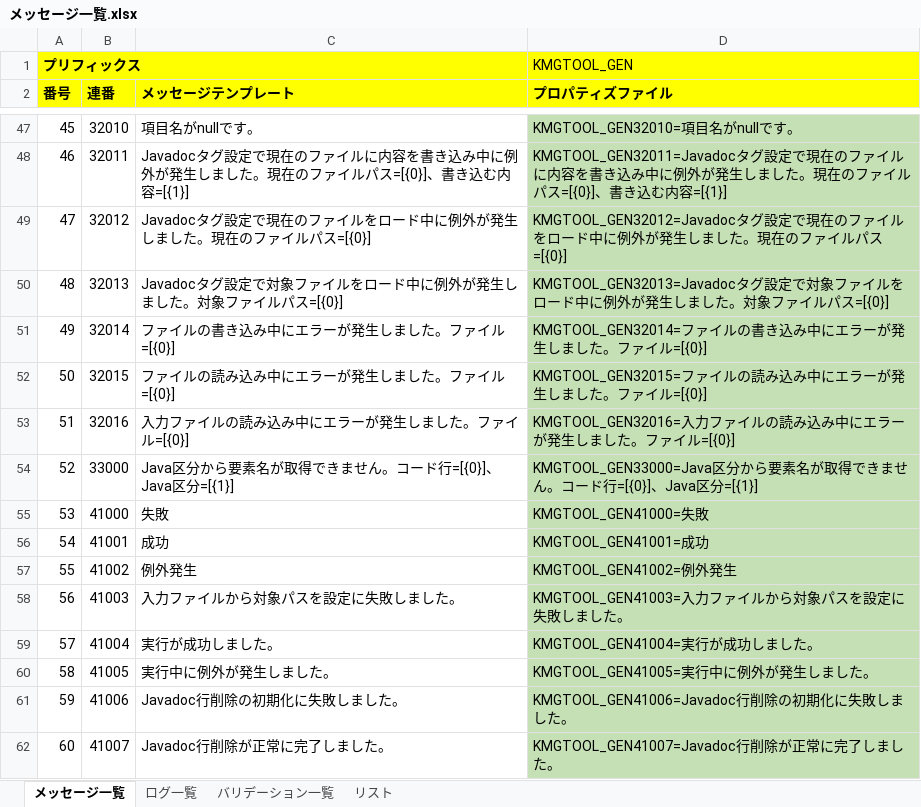
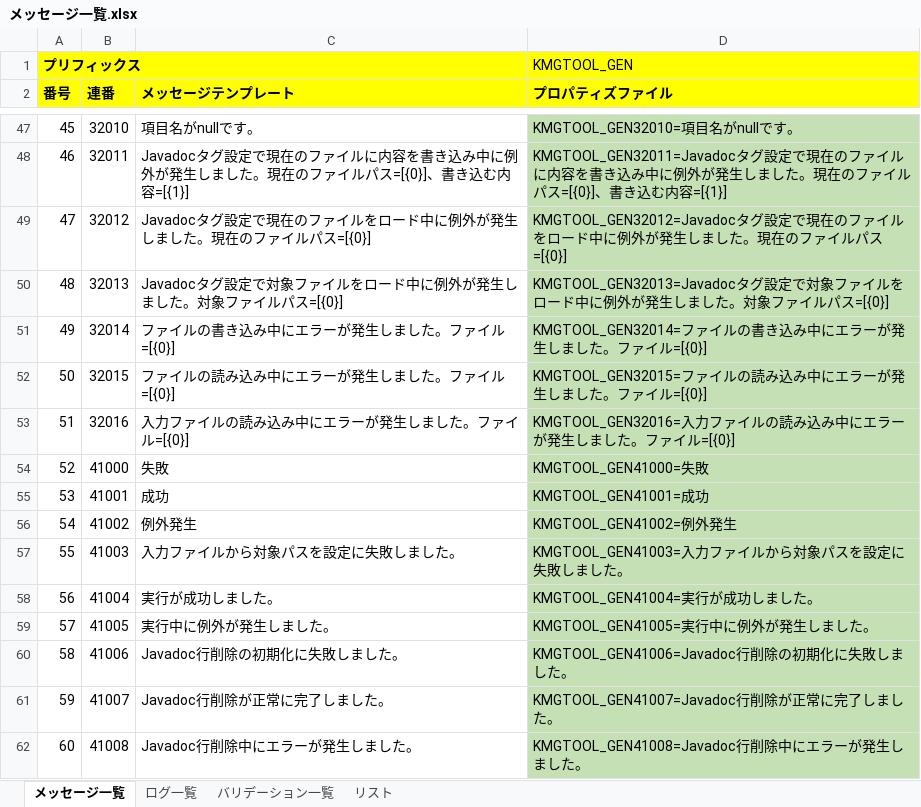
Before and after one commit to KenichiroArai/kmg-tool-base, an Excel workbook: doc/メッセージ一覧.xlsx, sheet メッセージ一覧, drawn as a sheet; only a part is shown, gaps mark what is left out; the shorter side is filled out with more unchanged rows; values as stored, in another font and other column widths than the file's, no borders; charts and pictures not drawn; removed rows and columns are numbered as before the commit, all else as after; the diff names each change by its address in the sheet, - before the commit and + after, or states it on an @@ line.

```diff
--- a/doc/メッセージ一覧.xlsx (sheet メッセージ一覧)
+++ b/doc/メッセージ一覧.xlsx (sheet メッセージ一覧)
-row 54: 52 | 33000 | Java区分から要素名が取得できません。コード行=[{0}]、Java区分=[{1}] | KMGTOOL_GEN33000=Java区分から要素名が取得できません。コード行=[{0}]、Java区分=[{1}]
@@ column A (番号) renumbered from row 54 down @@
```
Also changed, not shown: formulas that keep their value, 2 other files.
